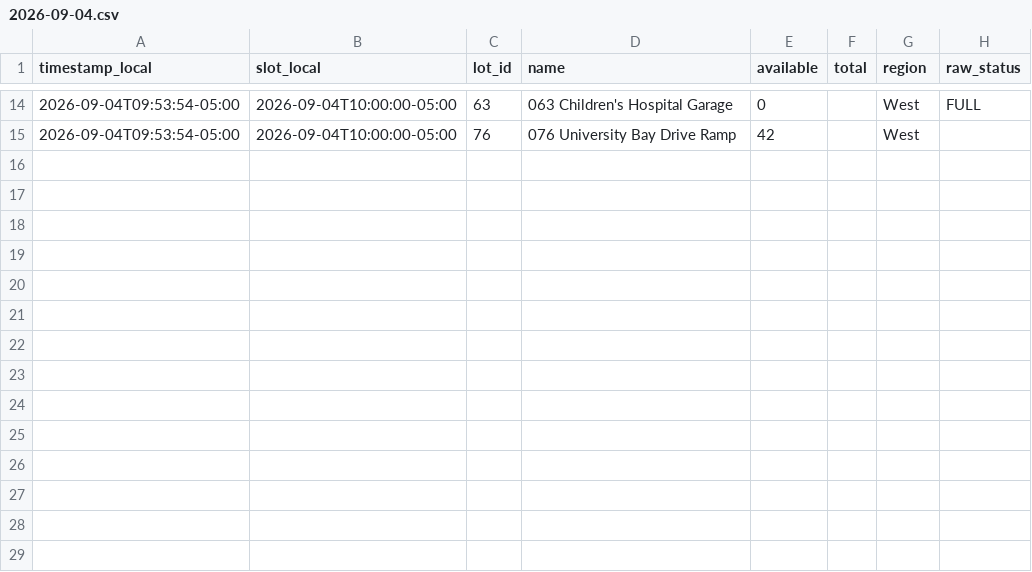
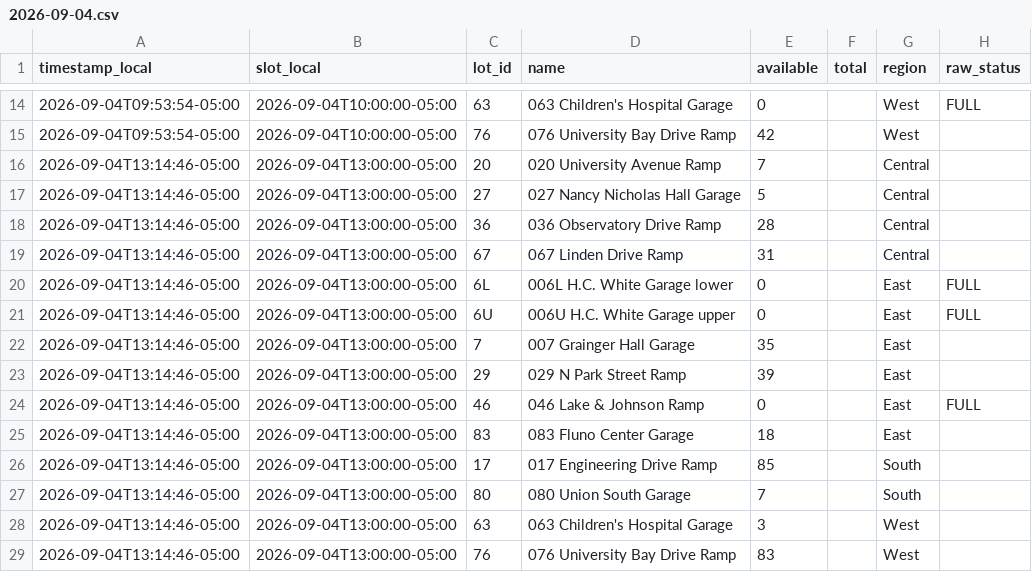
Before and after one commit to BillWan-zzzyyy/RampAvaiability, a CSV file: data/2026-09-04.csv, drawn as a sheet; only a part is shown, gaps mark what is left out.

```diff
--- a/data/2026-09-04.csv
+++ b/data/2026-09-04.csv
@@ -15 +15,15 @@ timestamp_local,slot_local,lot_id,name,available,total,region,raw_status
 2026-09-04T09:53:54-05:00,2026-09-04T10:00:00-05:00,76,076 University Bay Drive Ramp,42,,West,
+2026-09-04T13:14:46-05:00,2026-09-04T13:00:00-05:00,20,020 University Avenue Ramp,7,,Central,
+2026-09-04T13:14:46-05:00,2026-09-04T13:00:00-05:00,27,027 Nancy Nicholas Hall Garage,5,,Central,
+2026-09-04T13:14:46-05:00,2026-09-04T13:00:00-05:00,36,036 Observatory Drive Ramp,28,,Central,
+2026-09-04T13:14:46-05:00,2026-09-04T13:00:00-05:00,67,067 Linden Drive Ramp,31,,Central,
+2026-09-04T13:14:46-05:00,2026-09-04T13:00:00-05:00,6L,006L H.C. White Garage lower,0,,East,FULL
+2026-09-04T13:14:46-05:00,2026-09-04T13:00:00-05:00,6U,006U H.C. White Garage upper,0,,East,FULL
+2026-09-04T13:14:46-05:00,2026-09-04T13:00:00-05:00,7,007 Grainger Hall Garage,35,,East,
+2026-09-04T13:14:46-05:00,2026-09-04T13:00:00-05:00,29,029 N Park Street Ramp,39,,East,
+2026-09-04T13:14:46-05:00,2026-09-04T13:00:00-05:00,46,046 Lake & Johnson Ramp,0,,East,FULL
+2026-09-04T13:14:46-05:00,2026-09-04T13:00:00-05:00,83,083 Fluno Center Garage,18,,East,
+2026-09-04T13:14:46-05:00,2026-09-04T13:00:00-05:00,17,017 Engineering Drive Ramp,85,,South,
+2026-09-04T13:14:46-05:00,2026-09-04T13:00:00-05:00,80,080 Union South Garage,7,,South,
+2026-09-04T13:14:46-05:00,2026-09-04T13:00:00-05:00,63,063 Children's Hospital Garage,3,,West,
+2026-09-04T13:14:46-05:00,2026-09-04T13:00:00-05:00,76,076 University Bay Drive Ramp,83,,West,
```
